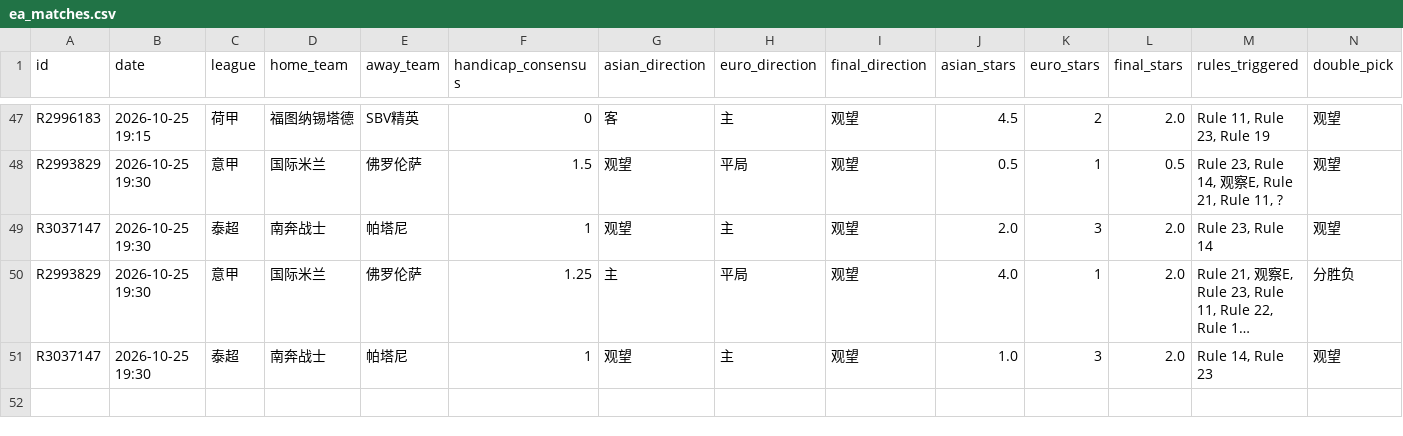
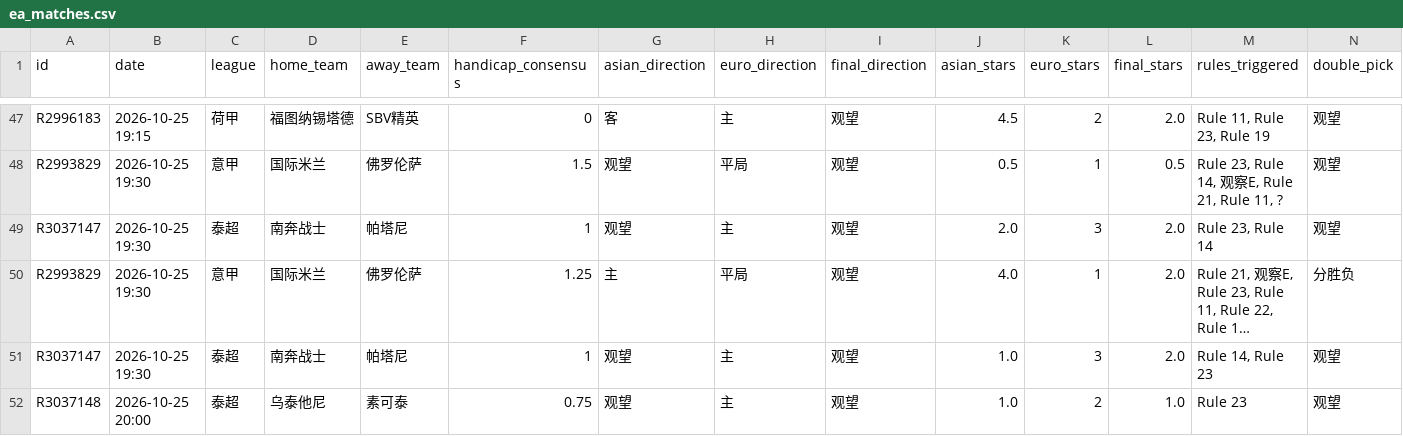
Before and after one commit to housan321/euro_asian_task, a CSV file: data/ea_matches.csv, drawn as a sheet; only a part is shown, gaps mark what is left out; long unchanged cells end in …; rows hold the shown columns only; the diff names each change by its address in the sheet, - before the commit and + after, or states it on an @@ line.

```diff
--- a/data/ea_matches.csv
+++ b/data/ea_matches.csv
+row 52: R3037148 | 2026-10-25 20:00 | 泰超 | 乌泰他尼 | 素可泰 | 0.75 | 观望 | 主 | 观望 | 1.0 | 2 | 1.0 | Rule 23 | 观望
```
Also changed, not shown: 1 other file.
